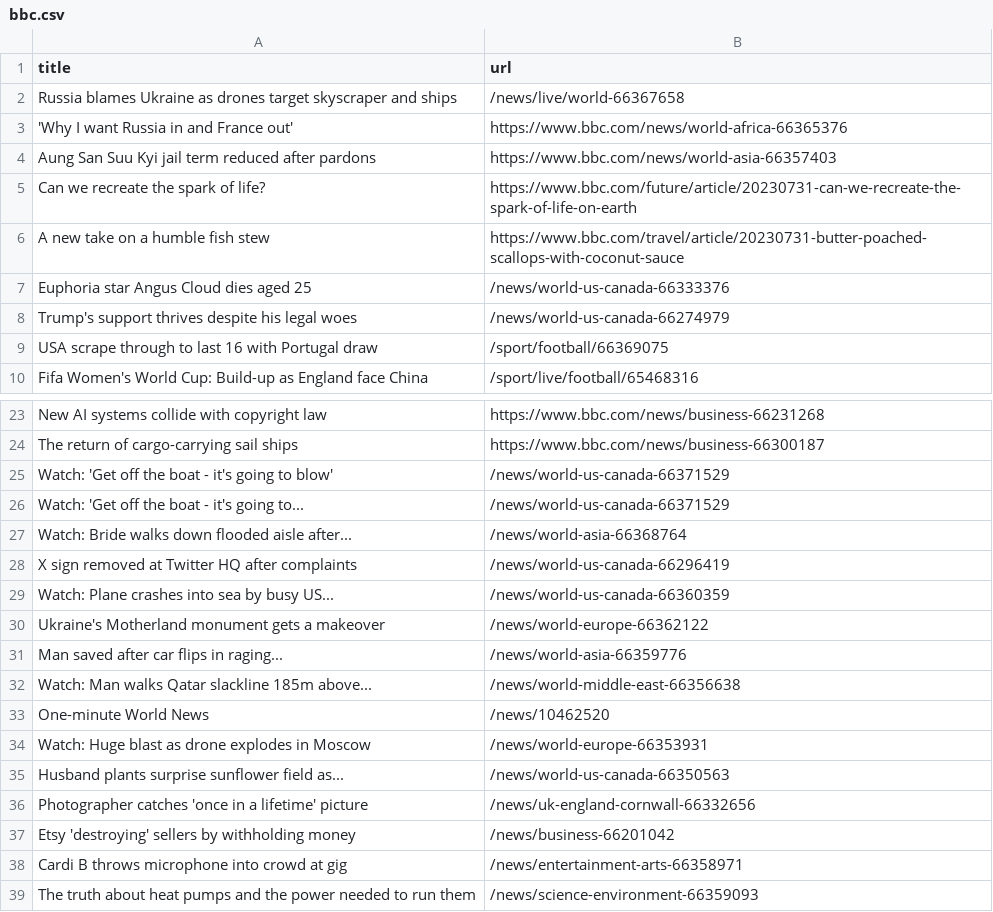
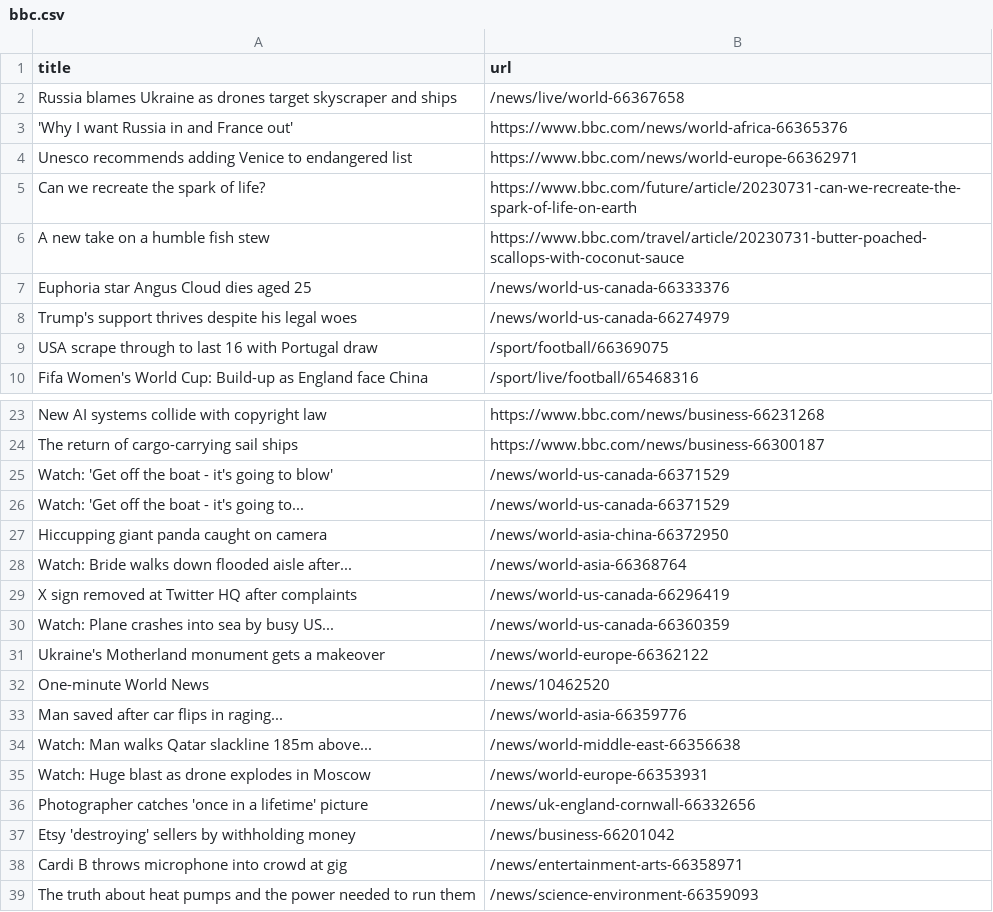
Before and after one commit to ramanshreya/automatic-scraper, a CSV file: bbc.csv, drawn as a sheet; only a part is shown, gaps mark what is left out.

```diff
--- a/bbc.csv
+++ b/bbc.csv
@@ -3,3 +3,3 @@ Russia blames Ukraine as drones target skyscraper and ships,/news/live/world-663
 'Why I want Russia in and France out',https://www.bbc.com/news/world-africa-66365376
-Aung San Suu Kyi jail term reduced after pardons,https://www.bbc.com/news/world-asia-66357403
+Unesco recommends adding Venice to endangered list,https://www.bbc.com/news/world-europe-66362971
 Can we recreate the spark of life?,https://www.bbc.com/future/article/20230731-can-we-recreate-the-spark-of-life-on-earth
@@ -26,2 +26,3 @@ Watch: 'Get off the boat - it's going to blow',/news/world-us-canada-66371529
 Watch: 'Get off the boat - it's going to...,/news/world-us-canada-66371529
+Hiccupping giant panda caught on camera,/news/world-asia-china-66372950
 Watch: Bride walks down flooded aisle after...,/news/world-asia-66368764
@@ -30,7 +31,6 @@ Watch: Plane crashes into sea by busy US...,/news/world-us-canada-66360359
 Ukraine's Motherland monument gets a makeover,/news/world-europe-66362122
+One-minute World News,/news/10462520
 Man saved after car flips in raging...,/news/world-asia-66359776
 Watch: Man walks Qatar slackline 185m above...,/news/world-middle-east-66356638
-One-minute World News,/news/10462520
 Watch: Huge blast as drone explodes in Moscow,/news/world-europe-66353931
-Husband plants surprise sunflower field as...,/news/world-us-canada-66350563
 Photographer catches 'once in a lifetime' picture,/news/uk-england-cornwall-66332656
```
